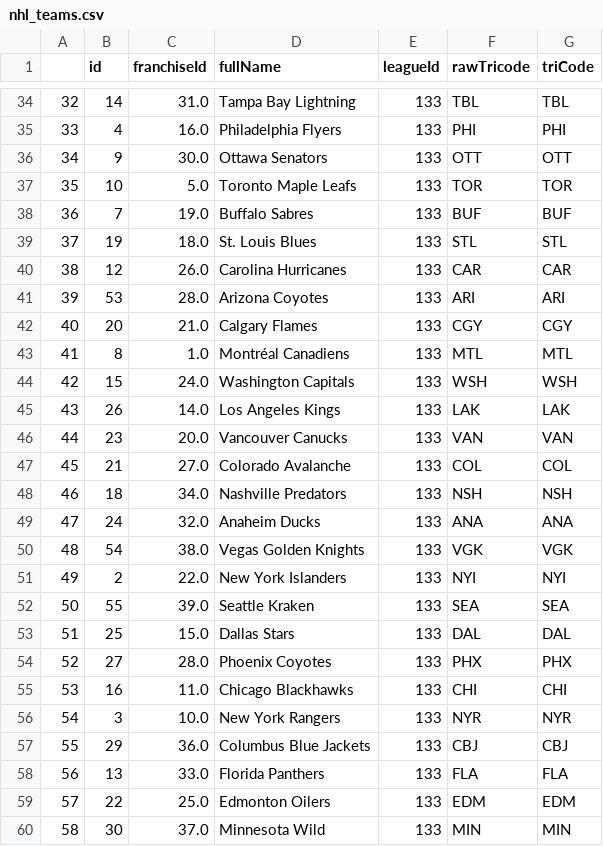
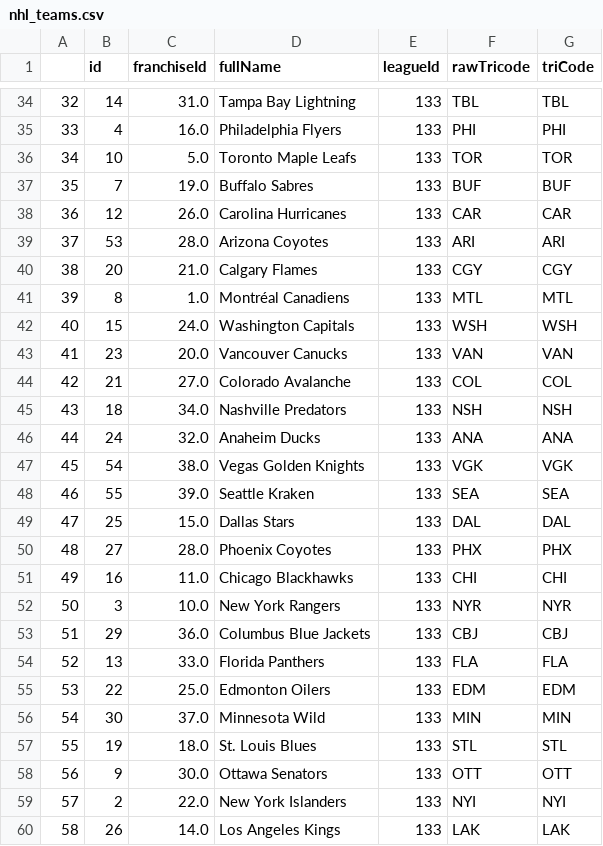
Before and after one commit to Skrimmage/Data-Platform, a CSV file: frontend/sources/nhl/nhl_teams.csv, drawn as a sheet; only a part is shown, gaps mark what is left out.

```diff
--- a/frontend/sources/nhl/nhl_teams.csv
+++ b/frontend/sources/nhl/nhl_teams.csv
@@ -35,26 +35,26 @@
 33,4,16.0,Philadelphia Flyers,133,PHI,PHI
-34,9,30.0,Ottawa Senators,133,OTT,OTT
-35,10,5.0,Toronto Maple Leafs,133,TOR,TOR
-36,7,19.0,Buffalo Sabres,133,BUF,BUF
-37,19,18.0,St. Louis Blues,133,STL,STL
-38,12,26.0,Carolina Hurricanes,133,CAR,CAR
-39,53,28.0,Arizona Coyotes,133,ARI,ARI
-40,20,21.0,Calgary Flames,133,CGY,CGY
-41,8,1.0,Montréal Canadiens,133,MTL,MTL
-42,15,24.0,Washington Capitals,133,WSH,WSH
-43,26,14.0,Los Angeles Kings,133,LAK,LAK
-44,23,20.0,Vancouver Canucks,133,VAN,VAN
-45,21,27.0,Colorado Avalanche,133,COL,COL
-46,18,34.0,Nashville Predators,133,NSH,NSH
-47,24,32.0,Anaheim Ducks,133,ANA,ANA
-48,54,38.0,Vegas Golden Knights,133,VGK,VGK
-49,2,22.0,New York Islanders,133,NYI,NYI
-50,55,39.0,Seattle Kraken,133,SEA,SEA
-51,25,15.0,Dallas Stars,133,DAL,DAL
-52,27,28.0,Phoenix Coyotes,133,PHX,PHX
-53,16,11.0,Chicago Blackhawks,133,CHI,CHI
-54,3,10.0,New York Rangers,133,NYR,NYR
-55,29,36.0,Columbus Blue Jackets,133,CBJ,CBJ
-56,13,33.0,Florida Panthers,133,FLA,FLA
-57,22,25.0,Edmonton Oilers,133,EDM,EDM
-58,30,37.0,Minnesota Wild,133,MIN,MIN
+34,10,5.0,Toronto Maple Leafs,133,TOR,TOR
+35,7,19.0,Buffalo Sabres,133,BUF,BUF
+36,12,26.0,Carolina Hurricanes,133,CAR,CAR
+37,53,28.0,Arizona Coyotes,133,ARI,ARI
+38,20,21.0,Calgary Flames,133,CGY,CGY
+39,8,1.0,Montréal Canadiens,133,MTL,MTL
+40,15,24.0,Washington Capitals,133,WSH,WSH
+41,23,20.0,Vancouver Canucks,133,VAN,VAN
+42,21,27.0,Colorado Avalanche,133,COL,COL
+43,18,34.0,Nashville Predators,133,NSH,NSH
+44,24,32.0,Anaheim Ducks,133,ANA,ANA
+45,54,38.0,Vegas Golden Knights,133,VGK,VGK
+46,55,39.0,Seattle Kraken,133,SEA,SEA
+47,25,15.0,Dallas Stars,133,DAL,DAL
+48,27,28.0,Phoenix Coyotes,133,PHX,PHX
+49,16,11.0,Chicago Blackhawks,133,CHI,CHI
+50,3,10.0,New York Rangers,133,NYR,NYR
+51,29,36.0,Columbus Blue Jackets,133,CBJ,CBJ
+52,13,33.0,Florida Panthers,133,FLA,FLA
+53,22,25.0,Edmonton Oilers,133,EDM,EDM
+54,30,37.0,Minnesota Wild,133,MIN,MIN
+55,19,18.0,St. Louis Blues,133,STL,STL
+56,9,30.0,Ottawa Senators,133,OTT,OTT
+57,2,22.0,New York Islanders,133,NYI,NYI
+58,26,14.0,Los Angeles Kings,133,LAK,LAK
```
Also changed, not shown: 22 other files.
